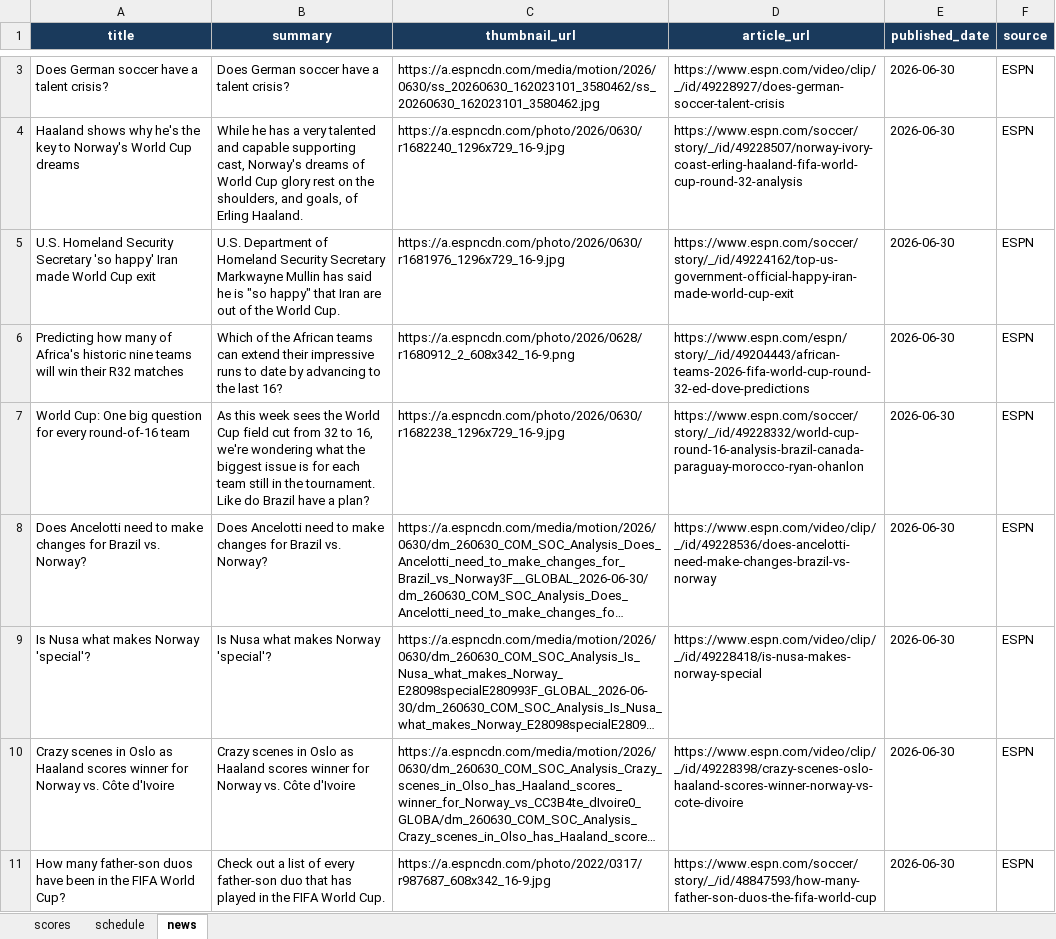
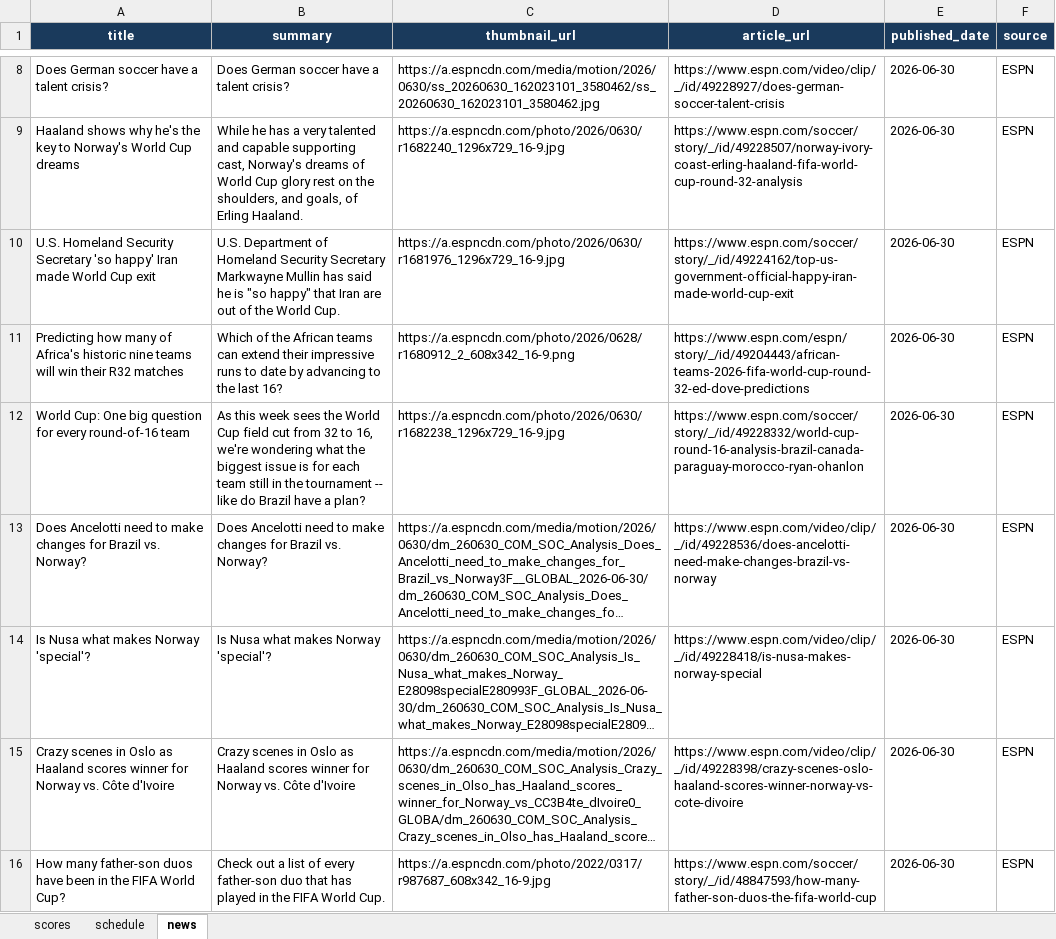
Before and after one commit to bibhu2020/media, an Excel workbook: fifa/fifa_data.xlsx, sheet news, drawn as a sheet; only a part is shown, gaps mark what is left out; long unchanged cells end in …; values as stored, in another font and other column widths than the file's, no borders; addresses are those after the commit; the diff covers the shown part only; the diff names each change by its address in the sheet, - before the commit and + after, or states it on an @@ line.

```diff
--- a/fifa/fifa_data.xlsx (sheet news)
+++ b/fifa/fifa_data.xlsx (sheet news)
-B12 (summary): …in the tournament. Like do Brazil…
+B12 (summary): …in the tournament -- like do Brazil…
```
Also changed, not shown: 5 added rows, 5 removed rows and 2 edited cells elsewhere in this sheet, sheet scores.
